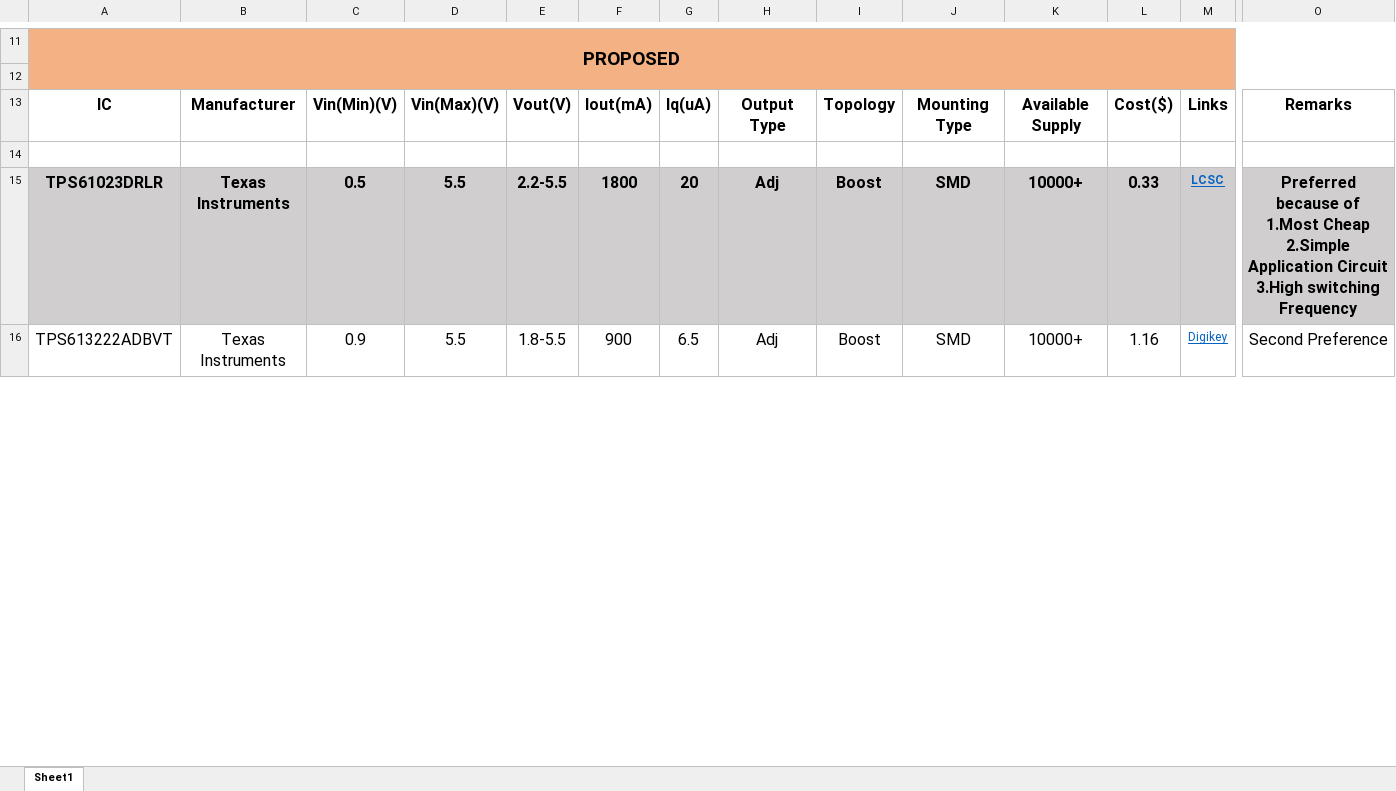
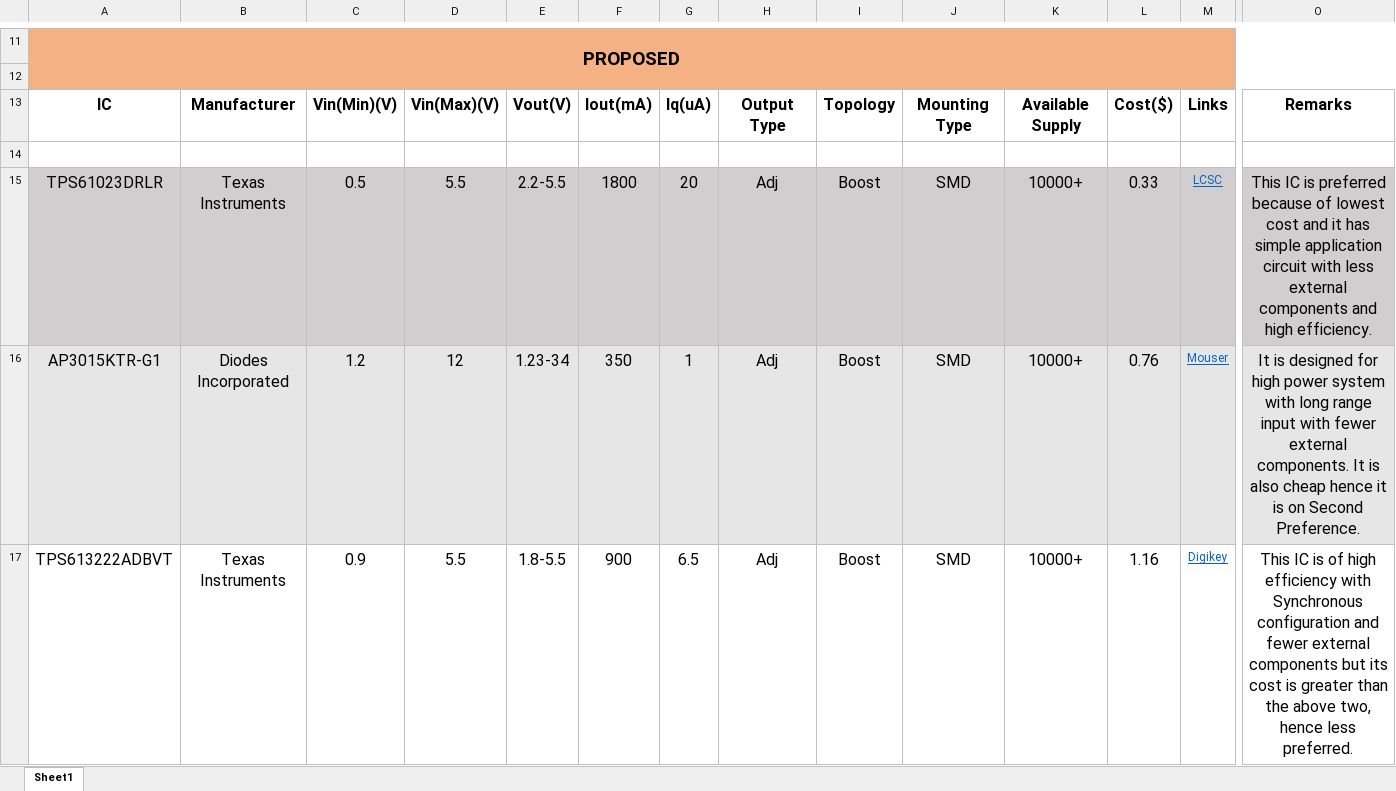
Before and after one commit to eSpark-Consulting-Group/bretnicholson-alternatecomponents, an Excel workbook: Documents/Dev-Files/Issue#2/Boost_Regulator.xlsx, sheet Sheet1, drawn as a sheet; only a part is shown, gaps mark what is left out; values as stored, in another font and other column widths than the file's, no borders; addresses are those after the commit; rows hold the shown columns only; ↵ is a line break in a cell; the diff covers the shown part only; the diff names each change by its address in the sheet, - before the commit and + after, or states it on an @@ line.

```diff
--- a/Documents/Dev-Files/Issue#2/Boost_Regulator.xlsx (sheet Sheet1)
+++ b/Documents/Dev-Files/Issue#2/Boost_Regulator.xlsx (sheet Sheet1)
-A15:O15 bold: on
+A15:O15 bold: off
-O15: Preferred because of ↵ 1.Most Cheap ↵ 2.Simple Application Circuit ↵ 3.High switching Frequency
+O15: This IC is preferred because of lowest cost and it has simple application circuit with less external components and high efficiency.
+row 16: AP3015KTR-G1 | Diodes Incorporated | 1.2 | 12 | 1.23-34 | 350 | 1 | Adj | Boost | SMD | 10000+ | 0.76 | Mouser | It is designed for high power system with long range input with fewer external components. It is also cheap hence it is on Second Preference.
-O17: Second Preference
+O17: This IC is of high efficiency with Synchronous configuration and fewer external components but its cost is greater than the above two, hence less preferred.
```
Also changed, not shown: 1 removed row, 2 edited cells and cell formats elsewhere in this sheet, 1 other file.
